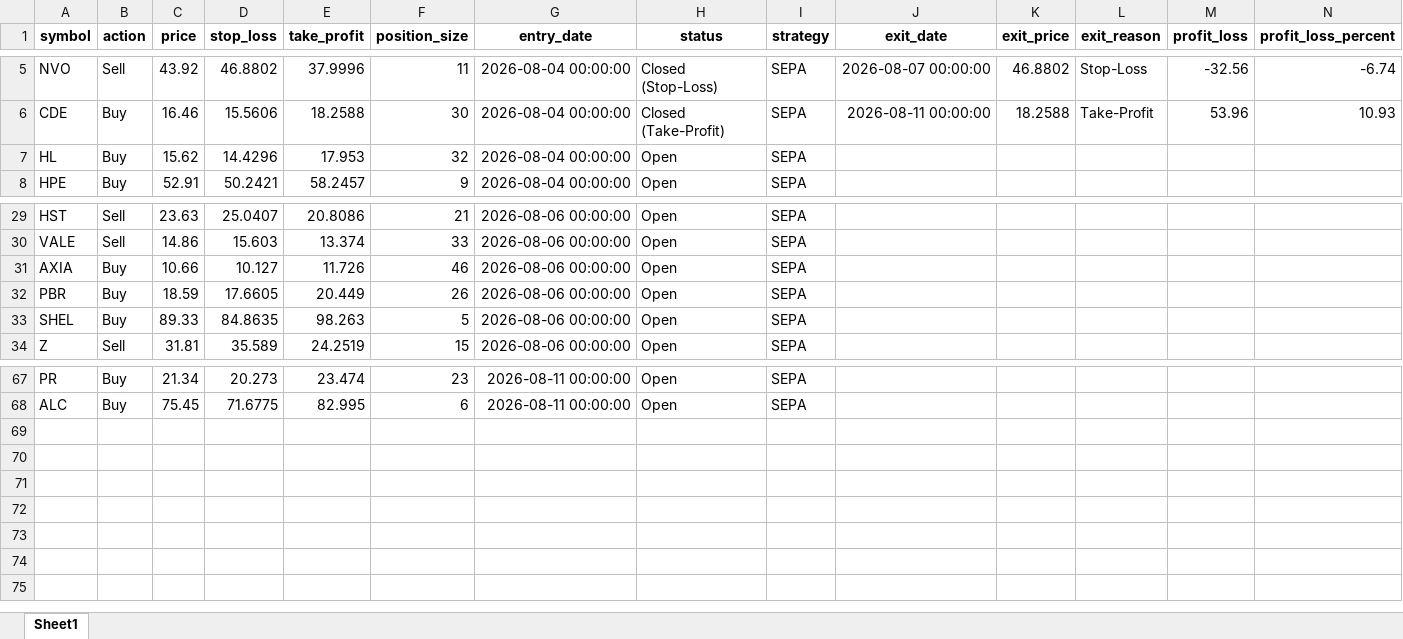
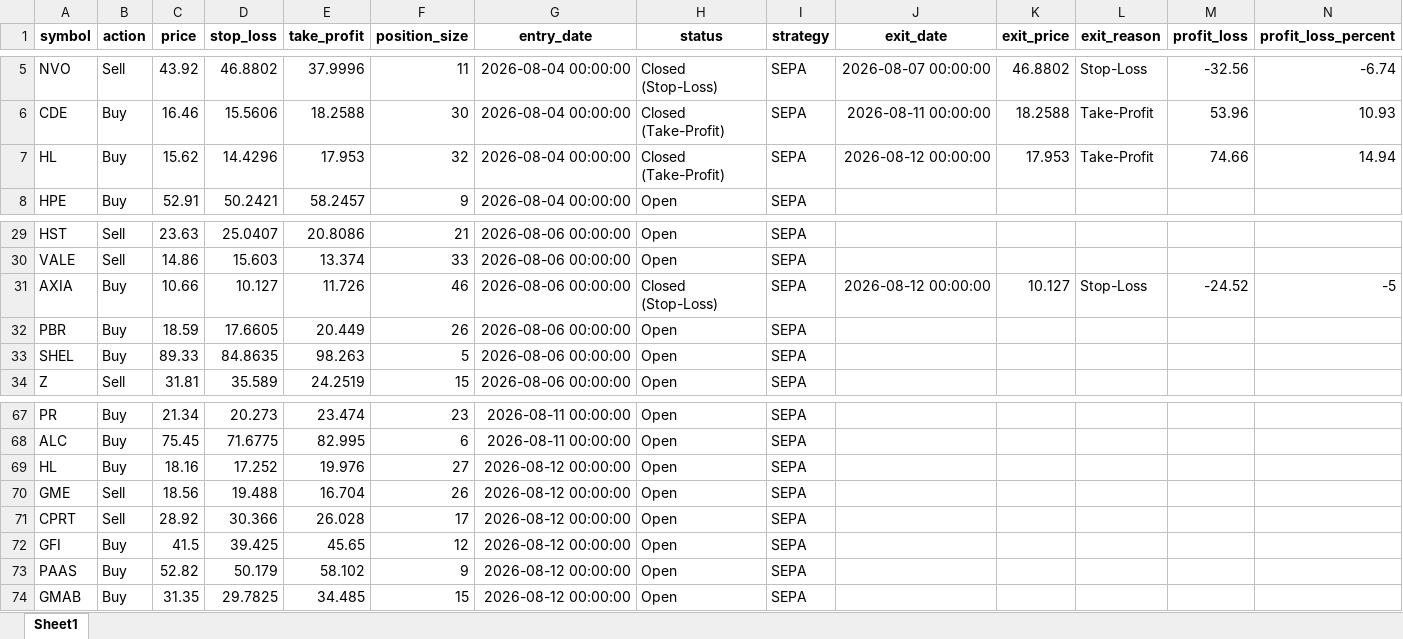
Before and after one commit to Leo1255serg/sepa-signal-bot, an Excel workbook: data/portfolio_log.xlsx, sheet Sheet1, drawn as a sheet; only a part is shown, gaps mark what is left out; values as stored, in another font and other column widths than the file's, no borders; the diff names each change by its address in the sheet, - before the commit and + after, or states it on an @@ line.

Commit message:
chore(data): update SEPA portfolio state [skip ci]

```diff
--- a/data/portfolio_log.xlsx (sheet Sheet1)
+++ b/data/portfolio_log.xlsx (sheet Sheet1)
-H7 (status): Open
+H7 (status): Closed (Take-Profit)
-J7 (exit_date): (empty)
+J7 (exit_date): 2026-08-12 00:00:00
-K7 (exit_price): (empty)
+K7 (exit_price): 17.953
-L7 (exit_reason): (empty)
+L7 (exit_reason): Take-Profit
-M7 (profit_loss): (empty)
+M7 (profit_loss): 74.66
-N7 (profit_loss_percent): (empty)
+N7 (profit_loss_percent): 14.94
-H31 (status): Open
+H31 (status): Closed (Stop-Loss)
-J31 (exit_date): (empty)
+J31 (exit_date): 2026-08-12 00:00:00
-K31 (exit_price): (empty)
+K31 (exit_price): 10.127
-L31 (exit_reason): (empty)
+L31 (exit_reason): Stop-Loss
-M31 (profit_loss): (empty)
+M31 (profit_loss): -24.52
-N31 (profit_loss_percent): (empty)
+N31 (profit_loss_percent): -5
+row 69: HL | Buy | 18.16 | 17.252 | 19.976 | 27 | 2026-08-12 00:00:00 | Open | SEPA
+row 70: GME | Sell | 18.56 | 19.488 | 16.704 | 26 | 2026-08-12 00:00:00 | Open | SEPA
+row 71: CPRT | Sell | 28.92 | 30.366 | 26.028 | 17 | 2026-08-12 00:00:00 | Open | SEPA
+row 72: GFI | Buy | 41.5 | 39.425 | 45.65 | 12 | 2026-08-12 00:00:00 | Open | SEPA
+row 73: PAAS | Buy | 52.82 | 50.179 | 58.102 | 9 | 2026-08-12 00:00:00 | Open | SEPA
+row 74: GMAB | Buy | 31.35 | 29.7825 | 34.485 | 15 | 2026-08-12 00:00:00 | Open | SEPA
```
Also changed, not shown: data/signals_log.xlsx, 1 other file.
